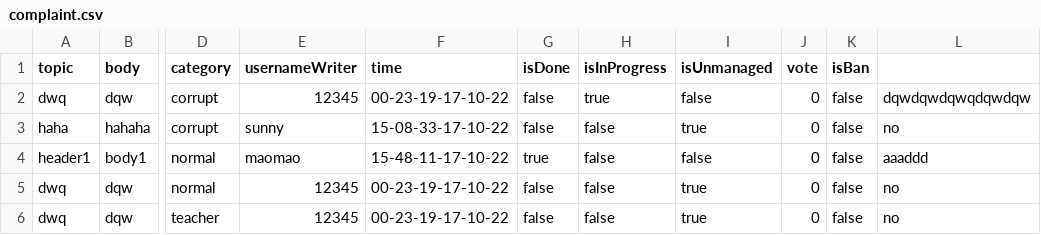
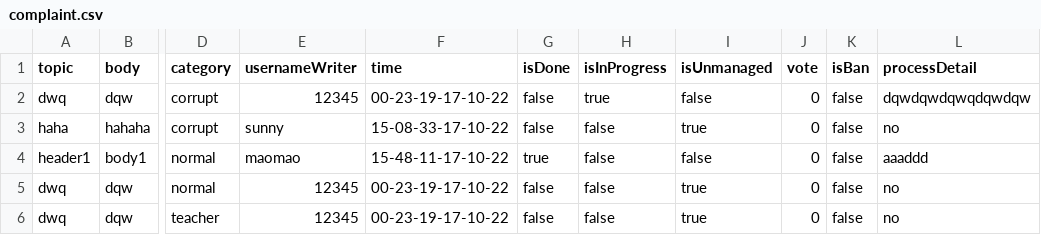
Before and after one commit to TanapatButsai/eieitest, a CSV file: data/complaint.csv, drawn as a sheet; only a part is shown, gaps mark what is left out; the diff names each change by its address in the sheet, - before the commit and + after, or states it on an @@ line.

Commit message:
fully done officer member list

```diff
--- a/data/complaint.csv
+++ b/data/complaint.csv
-L1: (empty)
+L1: processDetail
```
Also changed, not shown: data/user.csv, 2 other files.
